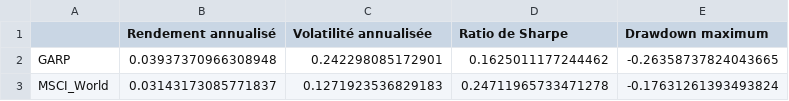
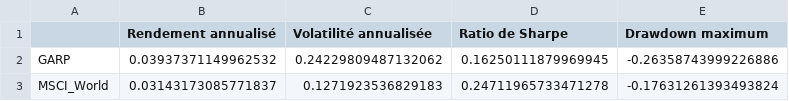
Before and after one commit to Camssuazh/IAE_METZ_2026_EMPIRICAL_FINANCE, a CSV file: PROJET_GARP/results/tables/performance_stats_garp_vs_msci_world.csv, drawn as a sheet.

```diff
--- a/PROJET_GARP/results/tables/performance_stats_garp_vs_msci_world.csv
+++ b/PROJET_GARP/results/tables/performance_stats_garp_vs_msci_world.csv
@@ -1,3 +1,3 @@
 ,Rendement annualisé,Volatilité annualisée,Ratio de Sharpe,Drawdown maximum
-GARP,0.03937370966308948,0.242298085172901,0.1625011177244462,-0.26358737824043665
+GARP,0.03937371149962532,0.24229809487132062,0.16250111879969945,-0.26358743999226886
 MSCI_World,0.03143173085771837,0.1271923536829183,0.24711965733471278,-0.17631261393493824
```
Also changed, not shown: PROJET_GARP/data/processed/garp_portfolio_returns.csv, PROJET_GARP/data/processed/garp_stocks_returns.csv, 6 other files.
